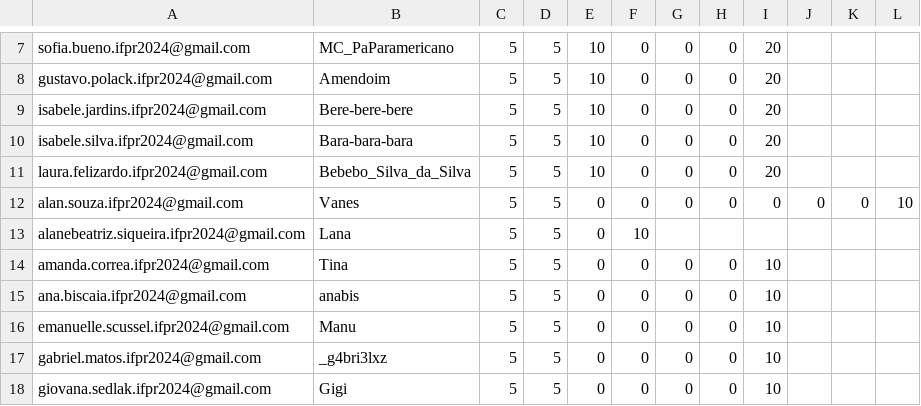
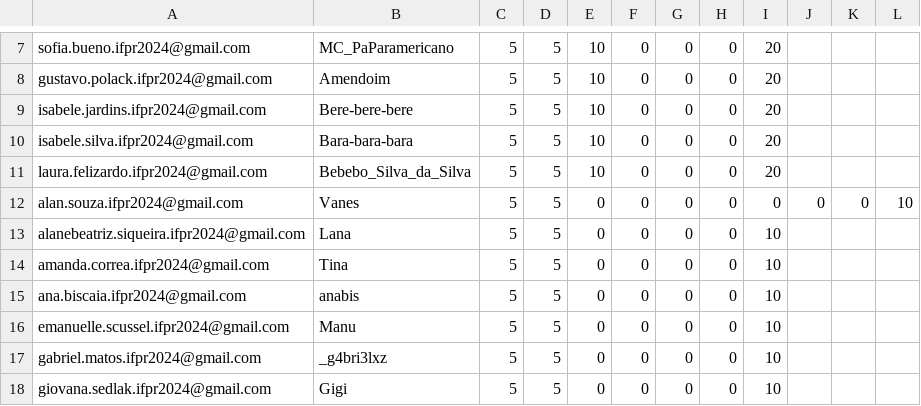
Before and after one commit to anapaulacostacurta-ifpr/desafio-suporte-ti, a CSV file: assets/ranking_geral.csv, drawn as a sheet; only a part is shown, gaps mark what is left out.

Commit message:
Versão 2.6

```diff
--- a/assets/ranking_geral.csv
+++ b/assets/ranking_geral.csv
@@ -12,3 +12,3 @@ laura.felizardo.ifpr2024@gmail.com,	        Bebebo_Silva_da_Silva, 5	,	5	,	10	,
 alan.souza.ifpr2024@gmail.com,              Vanes, 5,	5	,	0	,	0,0,0,0,0,0,10
-alanebeatriz.siqueira.ifpr2024@gmail.com,   Lana	,	5	,	5	,	0	,	10
+alanebeatriz.siqueira.ifpr2024@gmail.com,   Lana	,	5	,	5	,	0	,0,0,0,	10
 amanda.correa.ifpr2024@gmail.com	,	    Tina,   5	,	5	,	0	,	0,0,0,10
```
